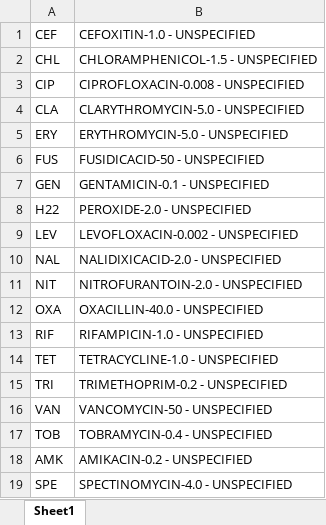
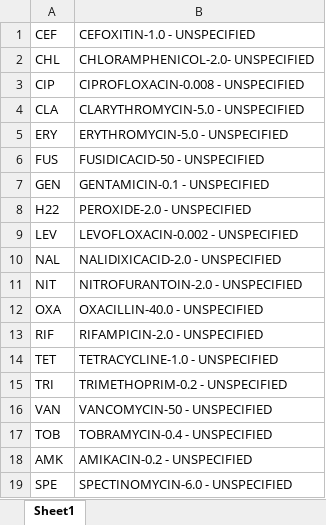
Before and after one commit to sriram-lab/MAGENTA, an Excel workbook: data/identifiers_match.xlsx, sheet Sheet1, drawn as a sheet; values as stored, in another font and other column widths than the file's, no borders; the diff names each change by its address in the sheet, - before the commit and + after, or states it on an @@ line.

```diff
--- a/data/identifiers_match.xlsx (sheet Sheet1)
+++ b/data/identifiers_match.xlsx (sheet Sheet1)
-B2: CHLORAMPHENICOL-1.5 - UNSPECIFIED
+B2: CHLORAMPHENICOL-2.0- UNSPECIFIED
-B13: RIFAMPICIN-1.0 - UNSPECIFIED
+B13: RIFAMPICIN-2.0 - UNSPECIFIED
-B19: SPECTINOMYCIN-4.0 - UNSPECIFIED
+B19: SPECTINOMYCIN-6.0 - UNSPECIFIED
```
Also changed, not shown: 7 other files.
